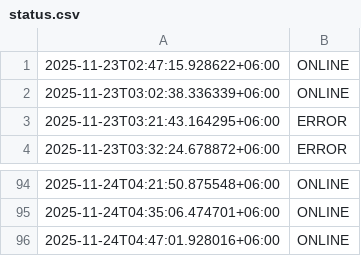
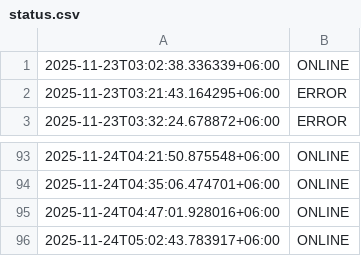
Before and after one commit to akashrahman-me/fiverr-status-monitor, a CSV file: status.csv, drawn as a sheet; only a part is shown, gaps mark what is left out; removed rows and columns are numbered as before the commit, all else as after; the diff names each change by its address in the sheet, - before the commit and + after, or states it on an @@ line.

```diff
--- a/status.csv
+++ b/status.csv
-row 1: 2025-11-23T02:47:15.928622+06:00 | ONLINE
+row 96: 2025-11-24T05:02:43.783917+06:00 | ONLINE
```
Also changed, not shown: 1 other file.
